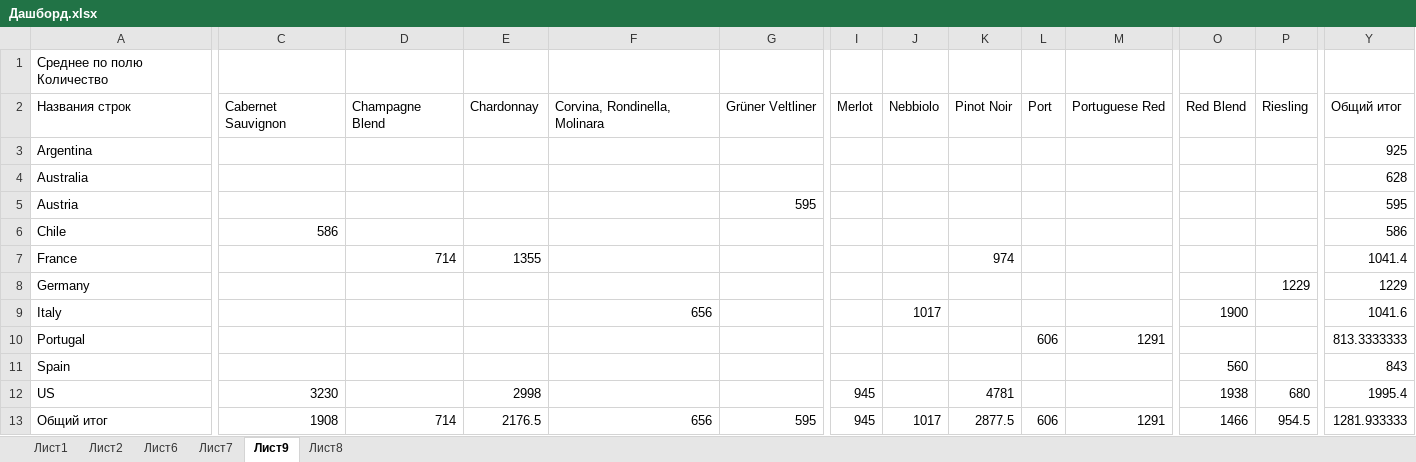
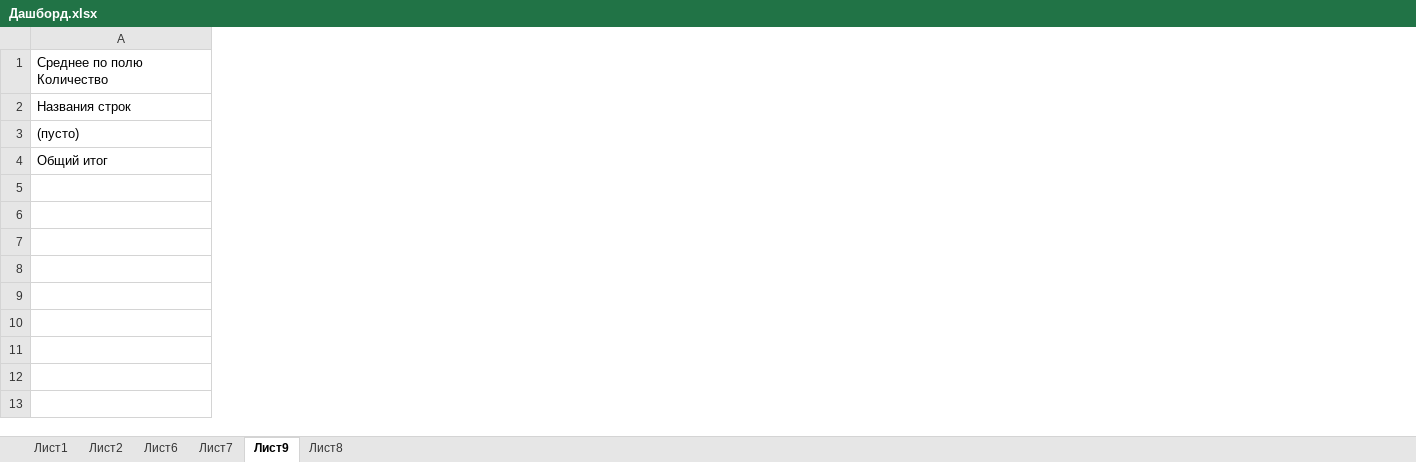
Before and after one commit to AndreyYanochkin/Final_Task, an Excel workbook: Дашборд.xlsx, sheet Лист9, drawn as a sheet; only a part is shown, gaps mark what is left out; values as stored, in another font and other column widths than the file's, no borders; removed rows and columns are numbered as before the commit, all else as after; rows hold the shown columns only; the diff covers the shown part only; the diff names each change by its address in the sheet, - before the commit and + after, or states it on an @@ line.

```diff
--- a/Дашборд.xlsx (sheet Лист9)
+++ b/Дашборд.xlsx (sheet Лист9)
-column C, row 2: Cabernet Sauvignon; row 13: 1908
-column D, row 2: Champagne Blend; row 13: 714
-column E, row 2: Chardonnay; row 13: 2176.5
-column F, row 2: Corvina, Rondinella, Molinara; row 13: 656
-column G, row 2: Grüner Veltliner; row 13: 595
-column I, row 2: Merlot; row 13: 945
-column J, row 2: Nebbiolo; row 13: 1017
-column K, row 2: Pinot Noir; row 13: 2877.5
-column L, row 2: Port; row 13: 606
-column M, row 2: Portuguese Red; row 13: 1291
-column O, row 2: Red Blend; row 13: 1466
-column P, row 2: Riesling; row 13: 954.5
-column Y, rows 2-3: Общий итог | 925; row 13: 1281.933333
-A3: Argentina
+A3: (пусто)
-row 4: Australia |  |  |  |  |  |  |  |  |  |  |  |  | 628
-row 5: Austria |  |  |  |  | 595 |  |  |  |  |  |  |  | 595
-row 6: Chile | 586 |  |  |  |  |  |  |  |  |  |  |  | 586
-row 7: France |  | 714 | 1355 |  |  |  |  | 974 |  |  |  |  | 1041.4
-row 8: Germany |  |  |  |  |  |  |  |  |  |  |  | 1229 | 1229
-row 9: Italy |  |  |  | 656 |  |  | 1017 |  |  |  | 1900 |  | 1041.6
-row 10: Portugal |  |  |  |  |  |  |  |  | 606 | 1291 |  |  | 813.3333333
-row 11: Spain |  |  |  |  |  |  |  |  |  |  | 560 |  | 843
-row 12: US | 3230 |  | 2998 |  |  | 945 |  | 4781 |  |  | 1938 | 680 | 1995.4
```
Also changed, not shown: 1 added column, 10 removed columns and 2 edited cells elsewhere in this sheet, sheet Лист6, sheet Лист8, sheet Лист7, sheet Лист2, charts or pictures, 3 other files.
